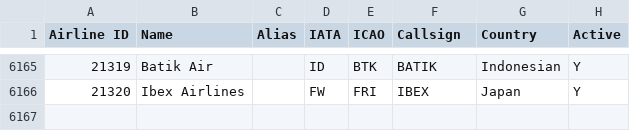
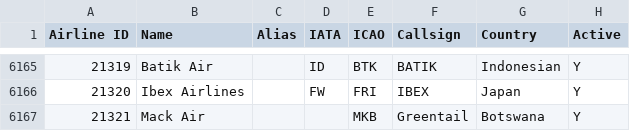
Before and after one commit to odexvy/FlightsDataBase, a CSV file: database/airlines.csv, drawn as a sheet; only a part is shown, gaps mark what is left out; the diff names each change by its address in the sheet, - before the commit and + after, or states it on an @@ line.

Commit message:
Add Mack airline to database

```diff
--- a/database/airlines.csv
+++ b/database/airlines.csv
+row 6167: 21321 | Mack Air |  |  | MKB | Greentail | Botswana | Y
```
